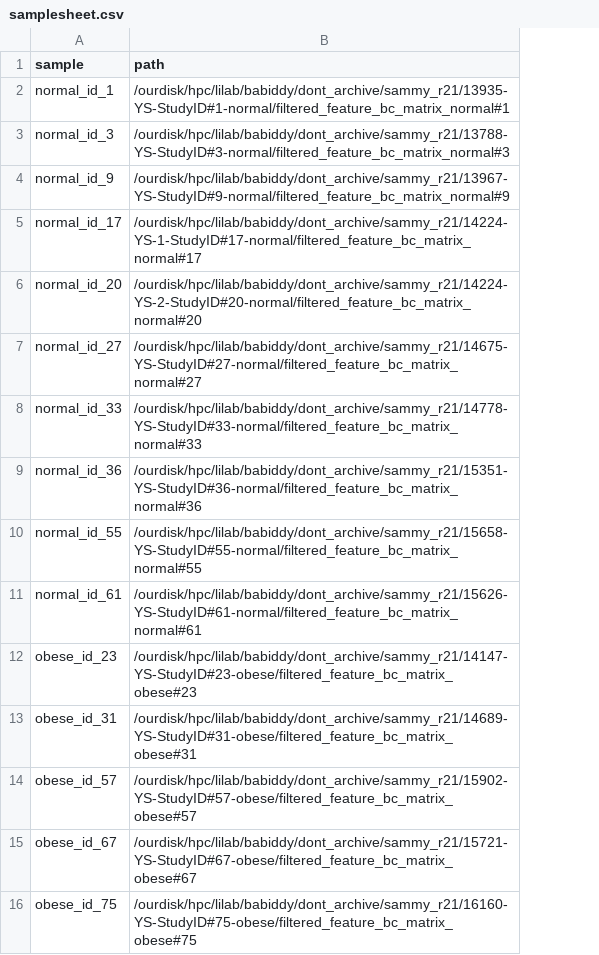
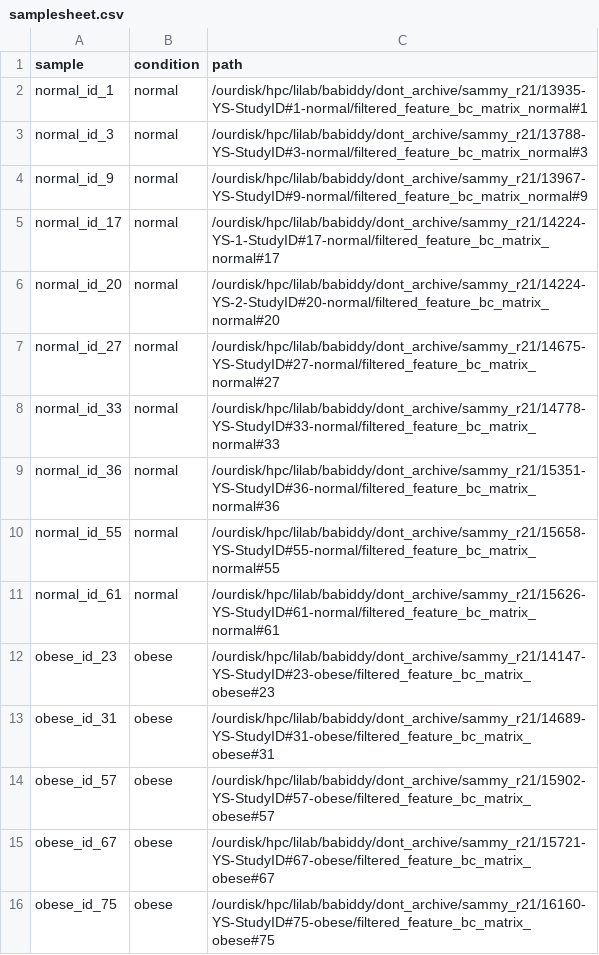
Before and after one commit to brent-biddy/sammy_r21, a CSV file: assets/samplesheet.csv, drawn as a sheet; the diff names each change by its address in the sheet, - before the commit and + after, or states it on an @@ line.

```diff
--- a/assets/samplesheet.csv
+++ b/assets/samplesheet.csv
+column B (condition), rows 2-16: normal | normal | normal | normal | normal | normal | normal | normal | normal | normal | obese | obese | obese | obese | obese
```
Also changed, not shown: 5 other files.
